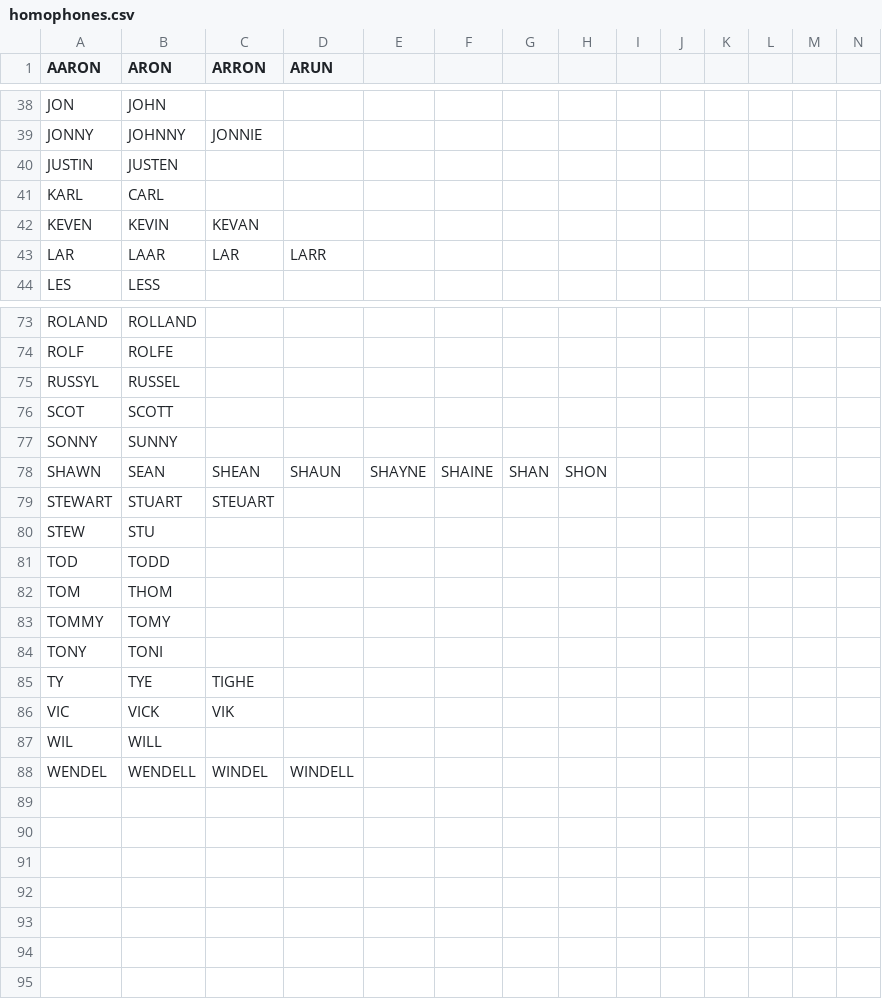
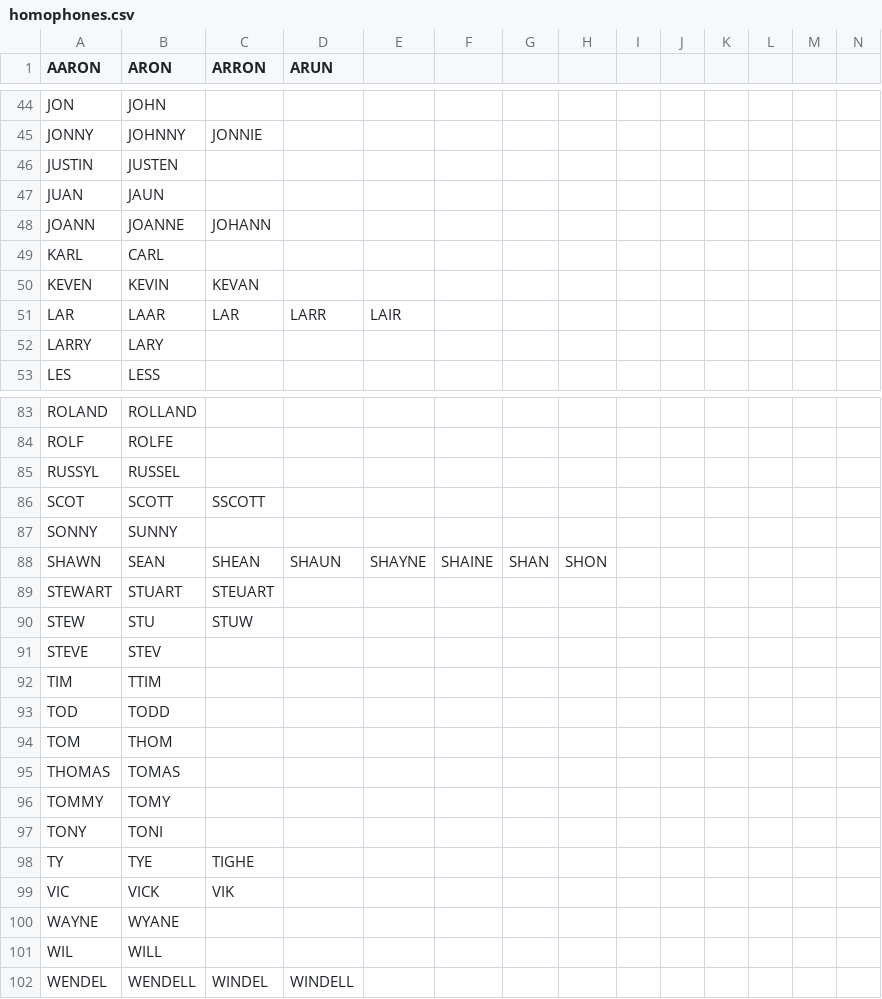
Before and after one commit to tepperly/nasprint, a CSV file: src/homophones.csv, drawn as a sheet; only a part is shown, gaps mark what is left out; the diff covers the shown part only.

```diff
--- a/src/homophones.csv
+++ b/src/homophones.csv
@@ -40,5 +46,8 @@ JONNY,JOHNNY,JONNIE
 JUSTIN,JUSTEN
+JUAN,JAUN
+JOANN,JOANNE,JOHANN
 KARL,CARL
 KEVEN,KEVIN,KEVAN
-LAR,LAAR,LAR,LARR
+LAR,LAAR,LAR,LARR,LAIR
+LARRY,LARY
 LES,LESS
@@ -75,3 +85,3 @@ ROLF,ROLFE
 RUSSYL,RUSSEL
-SCOT,SCOTT
+SCOT,SCOTT,SSCOTT
 SONNY,SUNNY
@@ -79,5 +89,8 @@ SHAWN,SEAN,SHEAN,SHAUN,SHAYNE,SHAINE,SHAN,SHON
 STEWART,STUART,STEUART
-STEW,STU
+STEW,STU,STUW
+STEVE,STEV
+TIM,TTIM
 TOD,TODD
 TOM,THOM
+THOMAS,TOMAS
 TOMMY,TOMY
@@ -86,2 +99,3 @@ TY,TYE,TIGHE
 VIC,VICK,VIK
+WAYNE,WYANE
 WIL,WILL
```
Also changed, not shown: 7 added rows and 11 edited cells elsewhere in this file.
